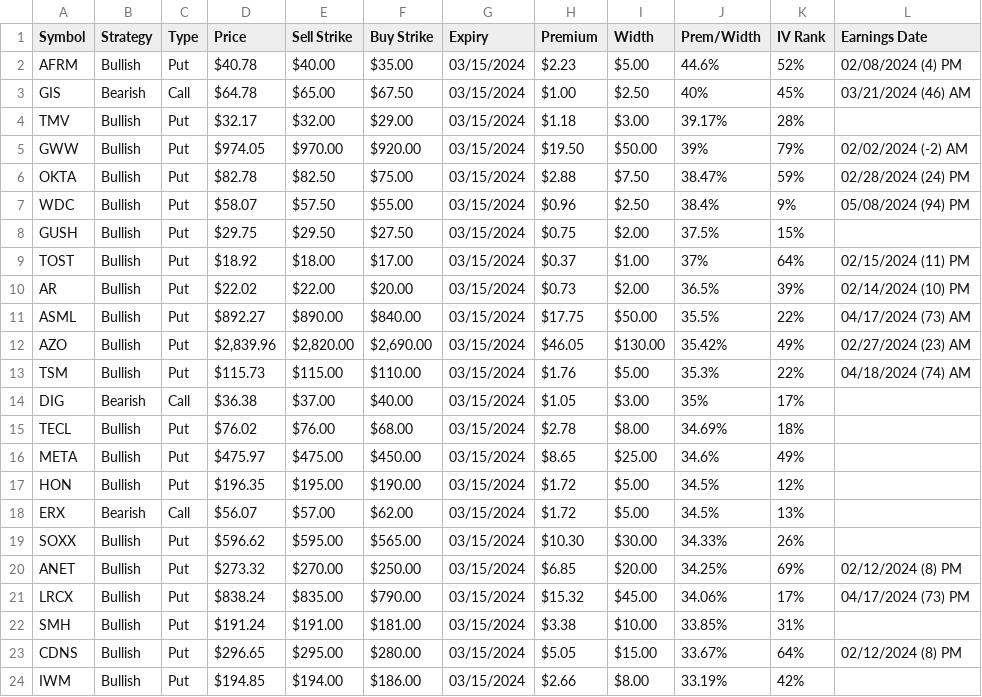
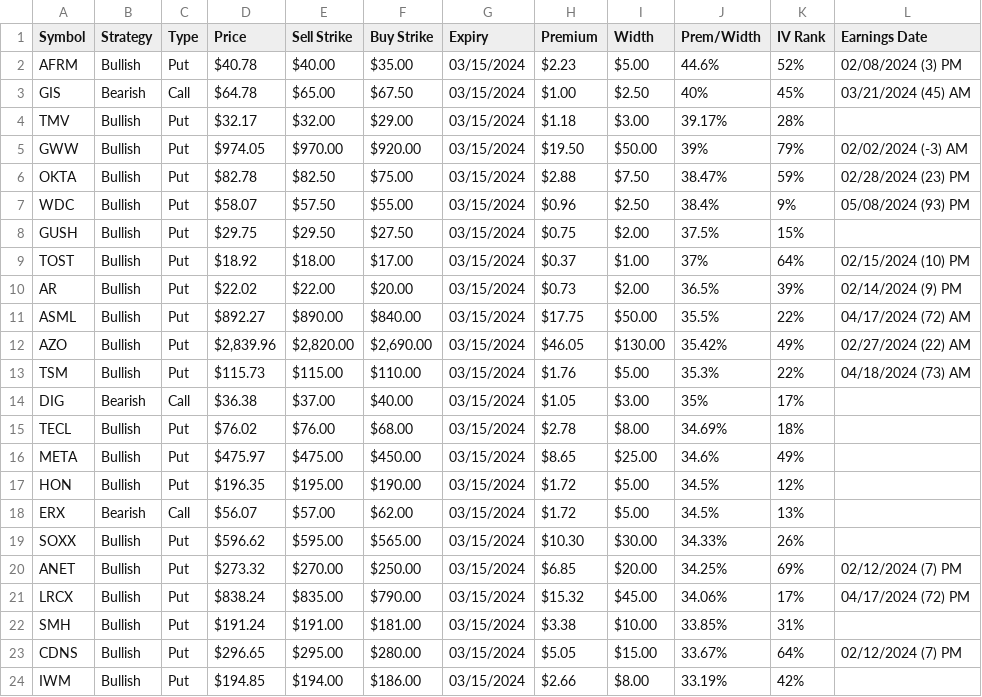
Before and after one commit to coachofanalytics/Opions_play_automation, a CSV file: credit_spread.csv, drawn as a sheet.

```diff
--- a/credit_spread.csv
+++ b/credit_spread.csv
@@ -1,14 +1,14 @@
 Symbol,Strategy,Type,Price,Sell Strike,Buy Strike,Expiry,Premium,Width,Prem/Width,IV Rank,Earnings Date
-AFRM,Bullish,Put,$40.78,$40.00,$35.00,03/15/2024,$2.23,$5.00,44.6%,52%,02/08/2024 (4) PM
-GIS,Bearish,Call,$64.78,$65.00,$67.50,03/15/2024,$1.00,$2.50,40%,45%,03/21/2024 (46) AM
+AFRM,Bullish,Put,$40.78,$40.00,$35.00,03/15/2024,$2.23,$5.00,44.6%,52%,02/08/2024 (3) PM
+GIS,Bearish,Call,$64.78,$65.00,$67.50,03/15/2024,$1.00,$2.50,40%,45%,03/21/2024 (45) AM
 TMV,Bullish,Put,$32.17,$32.00,$29.00,03/15/2024,$1.18,$3.00,39.17%,28%,
-GWW,Bullish,Put,$974.05,$970.00,$920.00,03/15/2024,$19.50,$50.00,39%,79%,02/02/2024 (-2) AM
-OKTA,Bullish,Put,$82.78,$82.50,$75.00,03/15/2024,$2.88,$7.50,38.47%,59%,02/28/2024 (24) PM
-WDC,Bullish,Put,$58.07,$57.50,$55.00,03/15/2024,$0.96,$2.50,38.4%,9%,05/08/2024 (94) PM
+GWW,Bullish,Put,$974.05,$970.00,$920.00,03/15/2024,$19.50,$50.00,39%,79%,02/02/2024 (-3) AM
+OKTA,Bullish,Put,$82.78,$82.50,$75.00,03/15/2024,$2.88,$7.50,38.47%,59%,02/28/2024 (23) PM
+WDC,Bullish,Put,$58.07,$57.50,$55.00,03/15/2024,$0.96,$2.50,38.4%,9%,05/08/2024 (93) PM
 GUSH,Bullish,Put,$29.75,$29.50,$27.50,03/15/2024,$0.75,$2.00,37.5%,15%,
-TOST,Bullish,Put,$18.92,$18.00,$17.00,03/15/2024,$0.37,$1.00,37%,64%,02/15/2024 (11) PM
-AR,Bullish,Put,$22.02,$22.00,$20.00,03/15/2024,$0.73,$2.00,36.5%,39%,02/14/2024 (10) PM
-ASML,Bullish,Put,$892.27,$890.00,$840.00,03/15/2024,$17.75,$50.00,35.5%,22%,04/17/2024 (73) AM
-AZO,Bullish,Put,"$2,839.96","$2,820.00","$2,690.00",03/15/2024,$46.05,$130.00,35.42%,49%,02/27/2024 (23) AM
-TSM,Bullish,Put,$115.73,$115.00,$110.00,03/15/2024,$1.76,$5.00,35.3%,22%,04/18/2024 (74) AM
+TOST,Bullish,Put,$18.92,$18.00,$17.00,03/15/2024,$0.37,$1.00,37%,64%,02/15/2024 (10) PM
+AR,Bullish,Put,$22.02,$22.00,$20.00,03/15/2024,$0.73,$2.00,36.5%,39%,02/14/2024 (9) PM
+ASML,Bullish,Put,$892.27,$890.00,$840.00,03/15/2024,$17.75,$50.00,35.5%,22%,04/17/2024 (72) AM
+AZO,Bullish,Put,"$2,839.96","$2,820.00","$2,690.00",03/15/2024,$46.05,$130.00,35.42%,49%,02/27/2024 (22) AM
+TSM,Bullish,Put,$115.73,$115.00,$110.00,03/15/2024,$1.76,$5.00,35.3%,22%,04/18/2024 (73) AM
 DIG,Bearish,Call,$36.38,$37.00,$40.00,03/15/2024,$1.05,$3.00,35%,17%,
@@ -19,6 +19,6 @@ ERX,Bearish,Call,$56.07,$57.00,$62.00,03/15/2024,$1.72,$5.00,34.5%,13%,
 SOXX,Bullish,Put,$596.62,$595.00,$565.00,03/15/2024,$10.30,$30.00,34.33%,26%,
-ANET,Bullish,Put,$273.32,$270.00,$250.00,03/15/2024,$6.85,$20.00,34.25%,69%,02/12/2024 (8) PM
-LRCX,Bullish,Put,$838.24,$835.00,$790.00,03/15/2024,$15.32,$45.00,34.06%,17%,04/17/2024 (73) PM
+ANET,Bullish,Put,$273.32,$270.00,$250.00,03/15/2024,$6.85,$20.00,34.25%,69%,02/12/2024 (7) PM
+LRCX,Bullish,Put,$838.24,$835.00,$790.00,03/15/2024,$15.32,$45.00,34.06%,17%,04/17/2024 (72) PM
 SMH,Bullish,Put,$191.24,$191.00,$181.00,03/15/2024,$3.38,$10.00,33.85%,31%,
-CDNS,Bullish,Put,$296.65,$295.00,$280.00,03/15/2024,$5.05,$15.00,33.67%,64%,02/12/2024 (8) PM
+CDNS,Bullish,Put,$296.65,$295.00,$280.00,03/15/2024,$5.05,$15.00,33.67%,64%,02/12/2024 (7) PM
 IWM,Bullish,Put,$194.85,$194.00,$186.00,03/15/2024,$2.66,$8.00,33.19%,42%,
```
Also changed, not shown: covered_calls.csv, shortput.csv, 1 other file.
